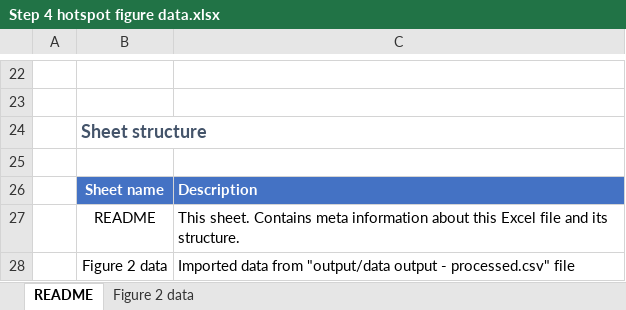
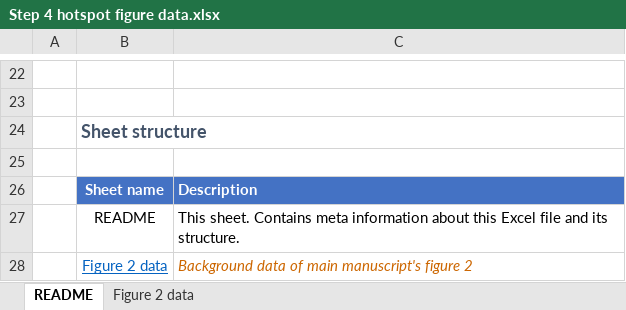
Before and after one commit to nicolnt/screen-lca-paper-supplementary-code, an Excel workbook: Article_data/Step 4 hotspot figure data.xlsx, sheet README, drawn as a sheet; only a part is shown, gaps mark what is left out; values as stored, in another font and other column widths than the file's, no borders; the diff names each change by its address in the sheet, - before the commit and + after, or states it on an @@ line.

```diff
--- a/Article_data/Step 4 hotspot figure data.xlsx (sheet README)
+++ b/Article_data/Step 4 hotspot figure data.xlsx (sheet README)
@@ B28 underline: off → on, text colour: black → #0563C1 @@
-C28: Imported data from "output/data output - processed.csv" file
+C28: Background data of main manuscript's figure 2
@@ C28 italic: off → on, text colour: black → #CC6600 @@
```
Also changed, not shown: sheet Figure 2 data, Article_data/Step 2 results from Exiobase data manipulations.xlsx, Article_data/Step 3 results from Prodcom data manipulations.xlsx.
